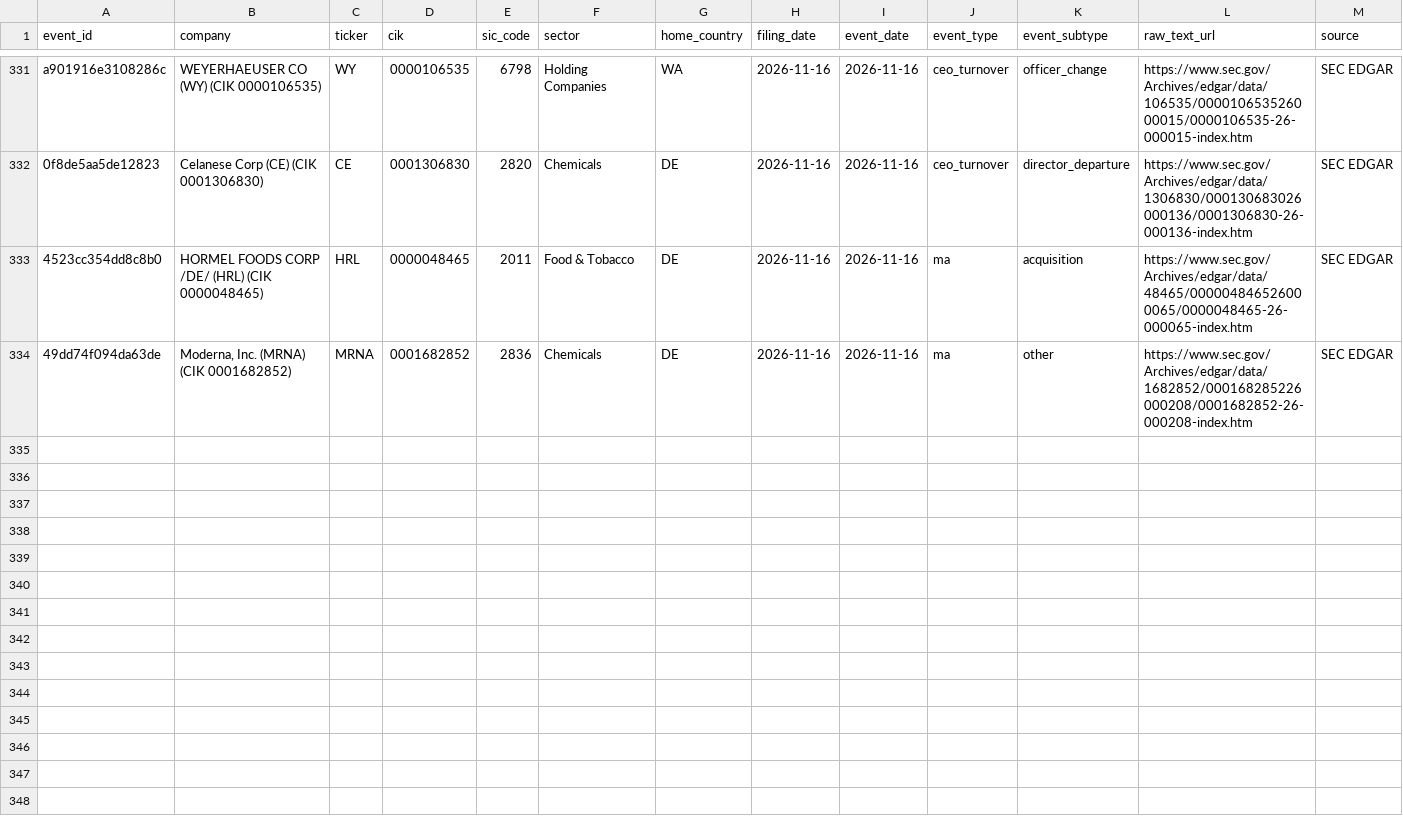
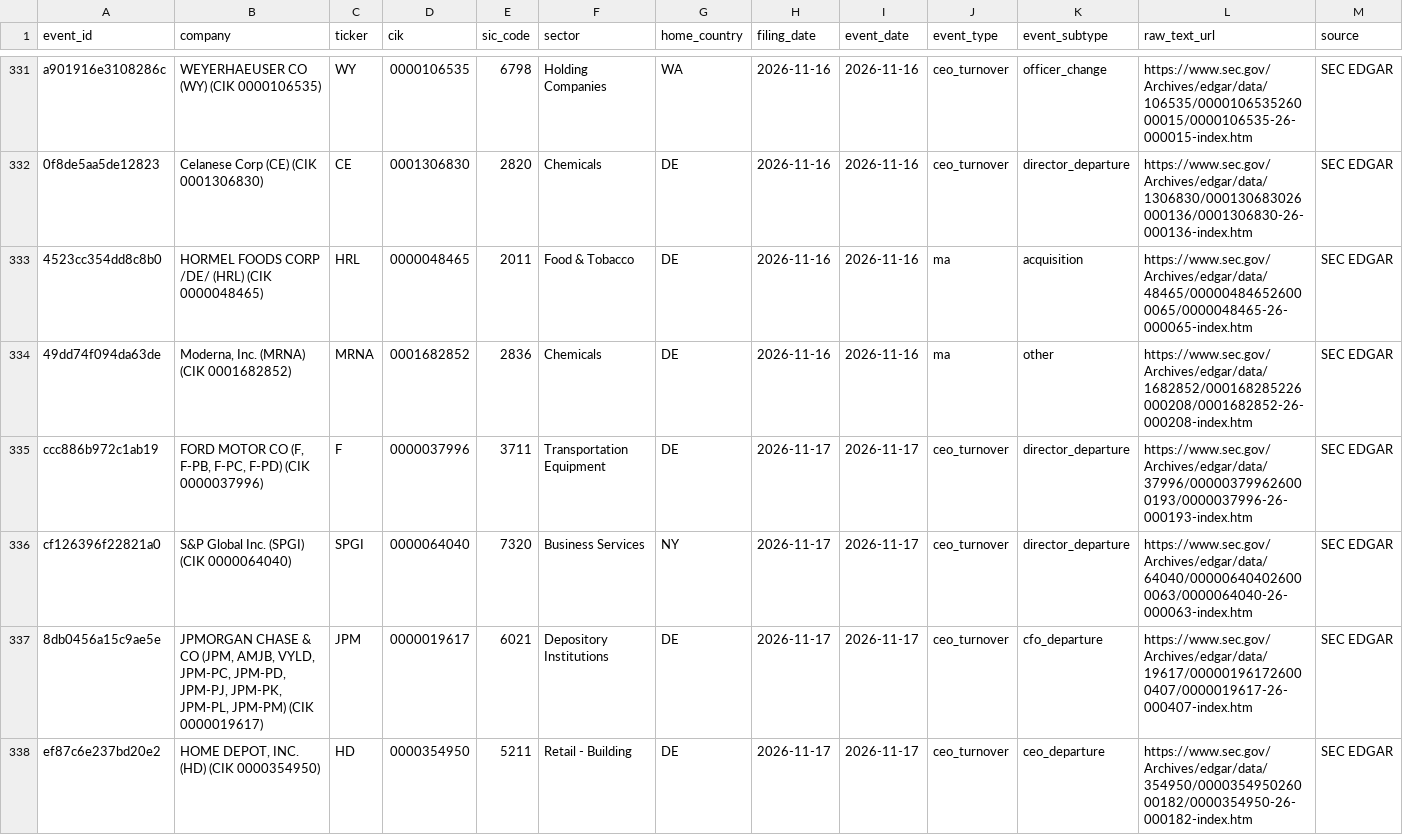
Before and after one commit to Arthurliangli/strategic-event-tracker, a CSV file: data/events/events.csv, drawn as a sheet; only a part is shown, gaps mark what is left out; rows hold the shown columns only; the diff names each change by its address in the sheet, - before the commit and + after, or states it on an @@ line.

Commit message:
predict: 2026-11-17 15:54 UTC — auto-update events & predictions

```diff
--- a/data/events/events.csv
+++ b/data/events/events.csv
+row 335: ccc886b972c1ab19 | FORD MOTOR CO (F, F-PB, F-PC, F-PD) (CIK 0000037996) | F | 0000037996 | 3711 | Transportation Equipment | DE | 2026-11-17 | 2026-11-17 | ceo_turnover | director_departure | https://www.sec.gov/Archives/edgar/data/37996/000003799626000193/0000037996-26-000193-index.htm | SEC EDGAR
+row 336: cf126396f22821a0 | S&P Global Inc. (SPGI) (CIK 0000064040) | SPGI | 0000064040 | 7320 | Business Services | NY | 2026-11-17 | 2026-11-17 | ceo_turnover | director_departure | https://www.sec.gov/Archives/edgar/data/64040/000006404026000063/0000064040-26-000063-index.htm | SEC EDGAR
+row 337: 8db0456a15c9ae5e | JPMORGAN CHASE & CO (JPM, AMJB, VYLD, JPM-PC, JPM-PD, JPM-PJ, JPM-PK, JPM-PL, JPM-PM) (CIK 0000019617) | JPM | 0000019617 | 6021 | Depository Institutions | DE | 2026-11-17 | 2026-11-17 | ceo_turnover | cfo_departure | https://www.sec.gov/Archives/edgar/data/19617/000001961726000407/0000019617-26-000407-index.htm | SEC EDGAR
+row 338: ef87c6e237bd20e2 | HOME DEPOT, INC. (HD) (CIK 0000354950) | HD | 0000354950 | 5211 | Retail - Building | DE | 2026-11-17 | 2026-11-17 | ceo_turnover | ceo_departure | https://www.sec.gov/Archives/edgar/data/354950/000035495026000182/0000354950-26-000182-index.htm | SEC EDGAR
```
